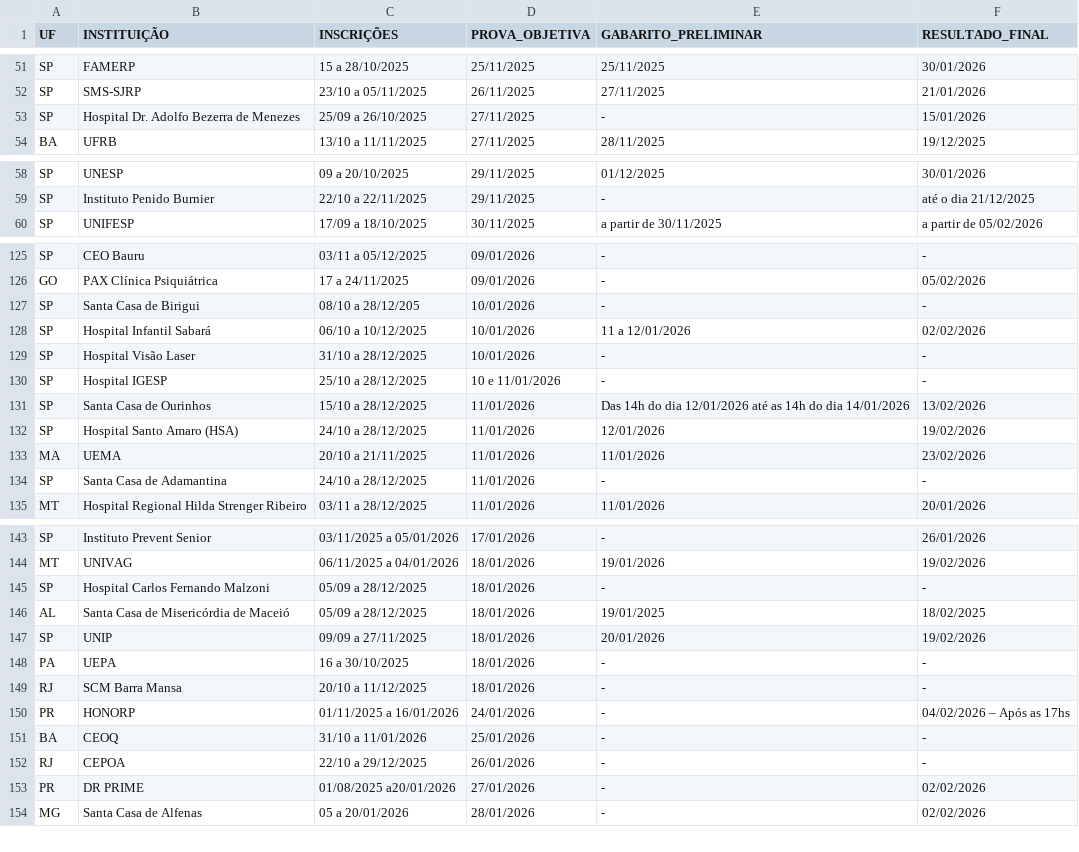
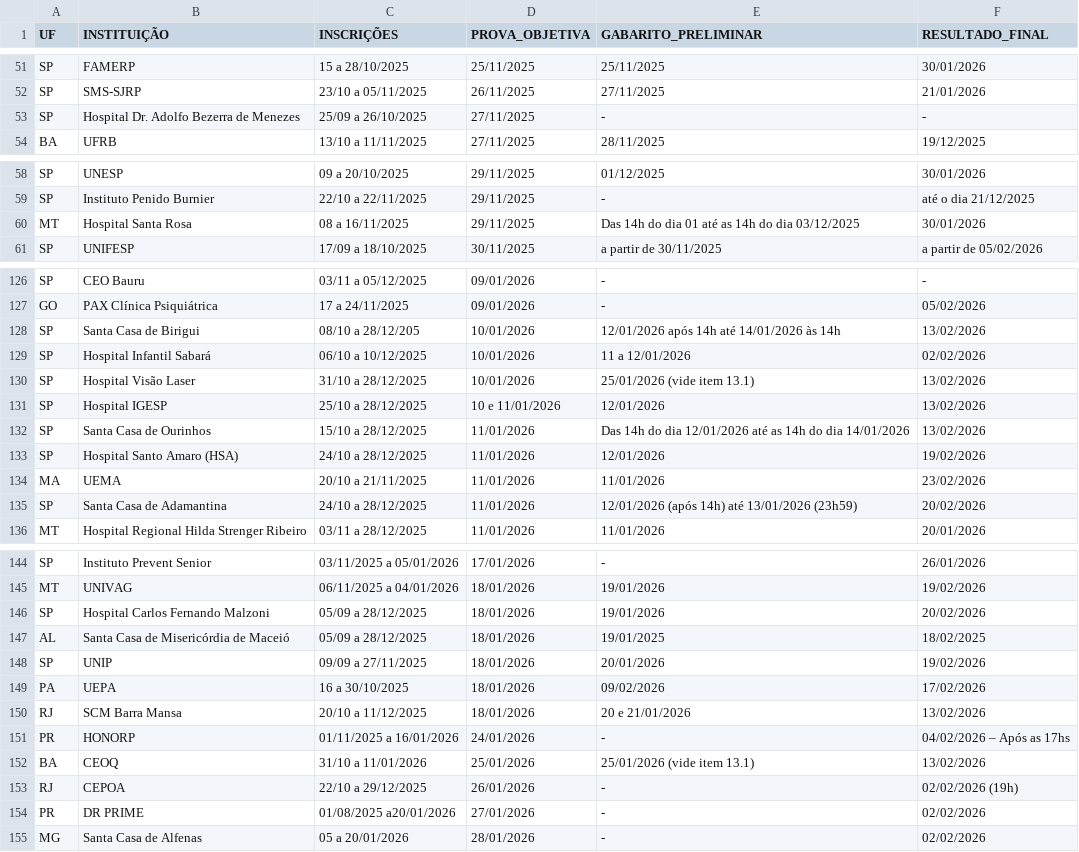
Before and after one commit to cadeteafya/calendario-provas, a CSV file: data/calendario_residencia.csv, drawn as a sheet; only a part is shown, gaps mark what is left out; the diff covers the shown part only.

```diff
--- a/data/calendario_residencia.csv
+++ b/data/calendario_residencia.csv
@@ -52,3 +52,3 @@ SP,FAMERP,15 a 28/10/2025,25/11/2025,25/11/2025,30/01/2026
 SP,SMS-SJRP,23/10 a 05/11/2025,26/11/2025,27/11/2025,21/01/2026
-SP,Hospital Dr. Adolfo Bezerra de Menezes,25/09 a 26/10/2025,27/11/2025,-,15/01/2026
+SP,Hospital Dr. Adolfo Bezerra de Menezes,25/09 a 26/10/2025,27/11/2025,-,-
 BA,UFRB,13/10 a 11/11/2025,27/11/2025,28/11/2025,19/12/2025
@@ -59,2 +59,3 @@ SP,UNESP,09 a 20/10/2025,29/11/2025,01/12/2025,30/01/2026
 SP,Instituto Penido Burnier,22/10 a 22/11/2025,29/11/2025,-,até o dia 21/12/2025
+MT,Hospital Santa Rosa,08 a 16/11/2025,29/11/2025,Das 14h do dia 01 até as 14h do dia 03/12/2025,30/01/2026
 SP,UNIFESP,17/09 a 18/10/2025,30/11/2025,a partir de 30/11/2025,a partir de 05/02/2026
@@ -126,6 +127,6 @@ SP,CEO Bauru,03/11 a 05/12/2025,09/01/2026,-,-
 GO,PAX Clínica Psiquiátrica,17 a 24/11/2025,09/01/2026,-,05/02/2026
-SP,Santa Casa de Birigui,08/10 a 28/12/205,10/01/2026,-,-
+SP,Santa Casa de Birigui,08/10 a 28/12/205,10/01/2026,12/01/2026 após 14h até 14/01/2026 às 14h,13/02/2026
 SP,Hospital Infantil Sabará,06/10 a 10/12/2025,10/01/2026,11 a 12/01/2026,02/02/2026
-SP,Hospital Visão Laser,31/10 a 28/12/2025,10/01/2026,-,-
-SP,Hospital IGESP,25/10 a 28/12/2025,10 e 11/01/2026,-,-
+SP,Hospital Visão Laser,31/10 a 28/12/2025,10/01/2026,25/01/2026 (vide item 13.1),13/02/2026
+SP,Hospital IGESP,25/10 a 28/12/2025,10 e 11/01/2026,12/01/2026,13/02/2026
 SP,Santa Casa de Ourinhos,15/10 a 28/12/2025,11/01/2026,Das 14h do dia 12/01/2026 até as 14h do dia 14/01/2026,13/02/2026
@@ -133,3 +134,3 @@ SP,Hospital Santo Amaro (HSA),24/10 a 28/12/2025,11/01/2026,12/01/2026,19/02/202
 MA,UEMA,20/10 a 21/11/2025,11/01/2026,11/01/2026,23/02/2026
-SP,Santa Casa de Adamantina,24/10 a 28/12/2025,11/01/2026,-,-
+SP,Santa Casa de Adamantina,24/10 a 28/12/2025,11/01/2026,12/01/2026 (após 14h) até 13/01/2026 (23h59),20/02/2026
 MT,Hospital Regional Hilda Strenger Ribeiro,03/11 a 28/12/2025,11/01/2026,11/01/2026,20/01/2026
@@ -144,10 +145,10 @@ SP,Instituto Prevent Senior,03/11/2025 a 05/01/2026,17/01/2026,-,26/01/2026
 MT,UNIVAG,06/11/2025 a 04/01/2026,18/01/2026,19/01/2026,19/02/2026
-SP,Hospital Carlos Fernando Malzoni,05/09 a 28/12/2025,18/01/2026,-,-
+SP,Hospital Carlos Fernando Malzoni,05/09 a 28/12/2025,18/01/2026,19/01/2026,20/02/2026
 AL,Santa Casa de Misericórdia de Maceió,05/09 a 28/12/2025,18/01/2026,19/01/2025,18/02/2025
 SP,UNIP,09/09 a 27/11/2025,18/01/2026,20/01/2026,19/02/2026
-PA,UEPA,16 a 30/10/2025,18/01/2026,-,-
-RJ,SCM Barra Mansa,20/10 a 11/12/2025,18/01/2026,-,-
+PA,UEPA,16 a 30/10/2025,18/01/2026,09/02/2026,17/02/2026
+RJ,SCM Barra Mansa,20/10 a 11/12/2025,18/01/2026,20 e 21/01/2026,13/02/2026
 PR,HONORP,01/11/2025 a 16/01/2026,24/01/2026,-,04/02/2026 – Após as 17hs
-BA,CEOQ,31/10 a 11/01/2026,25/01/2026,-,-
-RJ,CEPOA,22/10 a 29/12/2025,26/01/2026,-,-
+BA,CEOQ,31/10 a 11/01/2026,25/01/2026,25/01/2026 (vide item 13.1),13/02/2026
+RJ,CEPOA,22/10 a 29/12/2025,26/01/2026,-,02/02/2026 (19h)
 PR,DR PRIME,01/08/2025 a20/01/2026,27/01/2026,-,02/02/2026
```
Also changed, not shown: 2 added rows, 2 removed rows and 32 edited cells elsewhere in this file, 2 other files.
